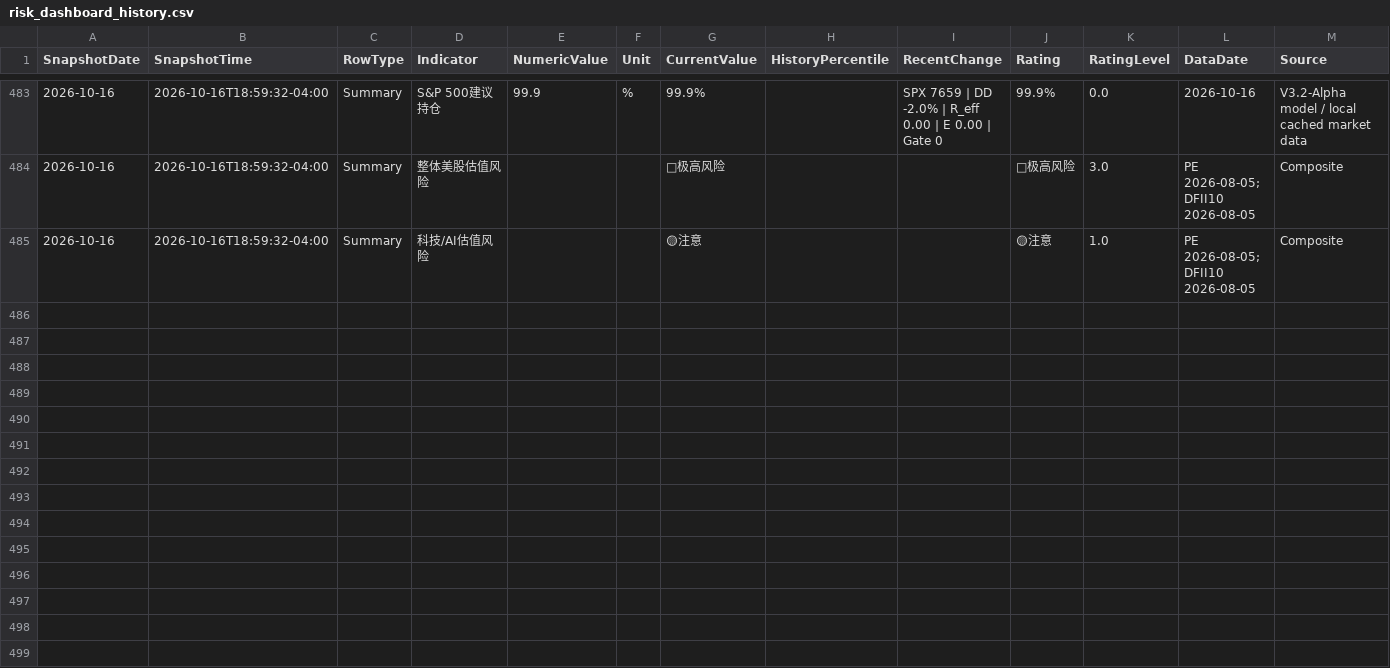
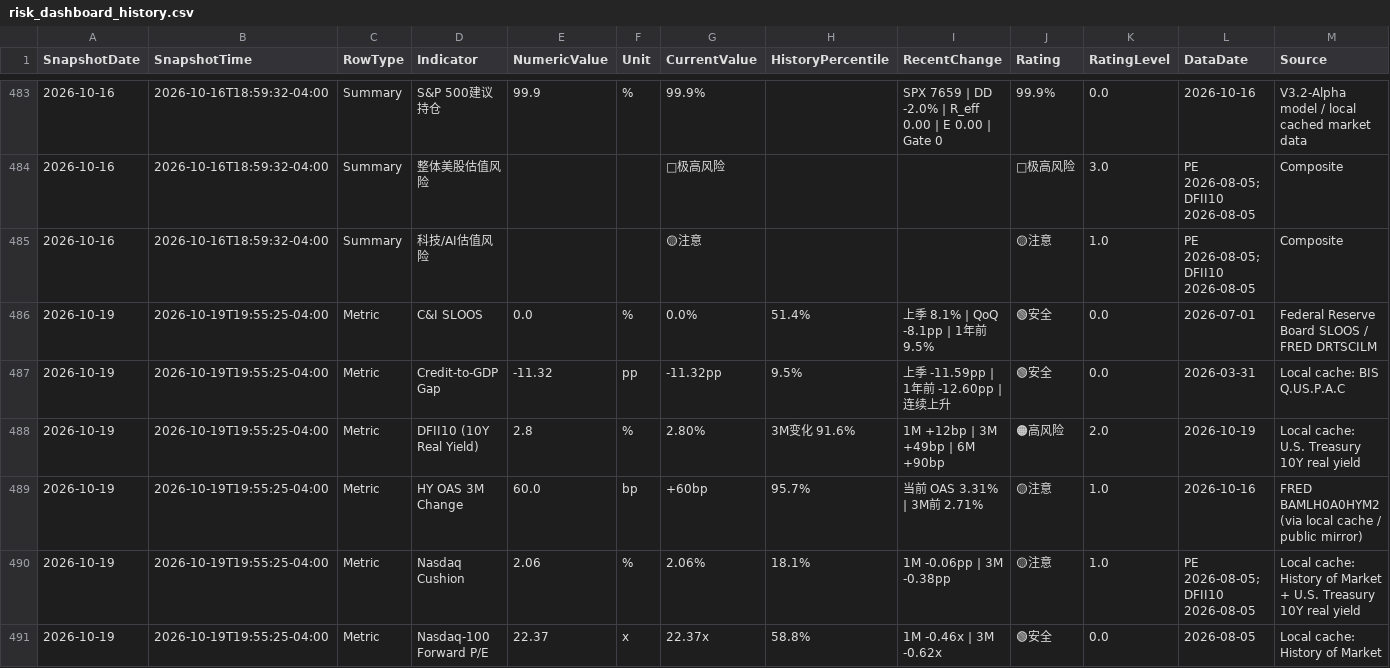
Before and after one commit to RH-102/my-index, a CSV file: data/risk_dashboard_history.csv, drawn as a sheet; only a part is shown, gaps mark what is left out; rows hold the shown columns only; the diff covers the shown part only; the diff names each change by its address in the sheet, - before the commit and + after, or states it on an @@ line.

```diff
--- a/data/risk_dashboard_history.csv
+++ b/data/risk_dashboard_history.csv
+row 486: 2026-10-19 | 2026-10-19T19:55:25-04:00 | Metric | C&I SLOOS | 0.0 | % | 0.0% | 51.4% | 上季 8.1% | QoQ -8.1pp | 1年前 9.5% | 🟢安全 | 0.0 | 2026-07-01 | Federal Reserve Board SLOOS / FRED DRTSCILM
+row 487: 2026-10-19 | 2026-10-19T19:55:25-04:00 | Metric | Credit-to-GDP Gap | -11.32 | pp | -11.32pp | 9.5% | 上季 -11.59pp | 1年前 -12.60pp | 连续上升 | 🟢安全 | 0.0 | 2026-03-31 | Local cache: BIS Q.US.P.A.C
+row 488: 2026-10-19 | 2026-10-19T19:55:25-04:00 | Metric | DFII10 (10Y Real Yield) | 2.8 | % | 2.80% | 3M变化 91.6% | 1M +12bp | 3M +49bp | 6M +90bp | 🟠高风险 | 2.0 | 2026-10-19 | Local cache: U.S. Treasury 10Y real yield
+row 489: 2026-10-19 | 2026-10-19T19:55:25-04:00 | Metric | HY OAS 3M Change | 60.0 | bp | +60bp | 95.7% | 当前 OAS 3.31% | 3M前 2.71% | 🟡注意 | 1.0 | 2026-10-16 | FRED BAMLH0A0HYM2 (via local cache / public mirror)
+row 490: 2026-10-19 | 2026-10-19T19:55:25-04:00 | Metric | Nasdaq Cushion | 2.06 | % | 2.06% | 18.1% | 1M -0.06pp | 3M -0.38pp | 🟡注意 | 1.0 | PE 2026-08-05; DFII10 2026-08-05 | Local cache: History of Market + U.S. Treasury 10Y real yield
+row 491: 2026-10-19 | 2026-10-19T19:55:25-04:00 | Metric | Nasdaq-100 Forward P/E | 22.37 | x | 22.37x | 58.8% | 1M -0.46x | 3M -0.62x | 🟢安全 | 0.0 | 2026-08-05 | Local cache: History of Market
```
Also changed, not shown: 5 added rows elsewhere in this file, data/benchmark_history.csv, data/index_history.csv, 17 other files.
